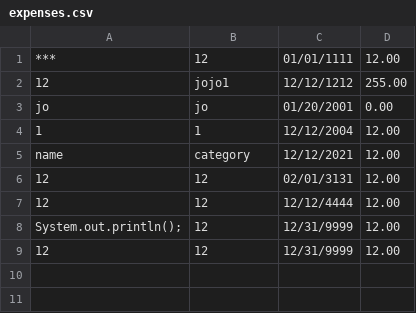
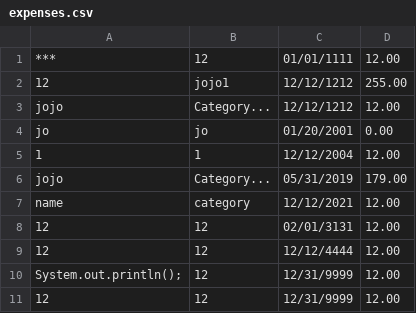
Before and after one commit to camhend/Budgeting-Application, a CSV file: expenses.csv, drawn as a sheet; the diff names each change by its address in the sheet, - before the commit and + after, or states it on an @@ line.

Commit message:
implemented paramterized expenselist + budgetmodel

```diff
--- a/expenses.csv
+++ b/expenses.csv
+row 3: jojo | Category... | 12/12/1212 | 12.00
+row 6: jojo | Category... | 05/31/2019 | 179.00
```
Also changed, not shown: 20 other files.
